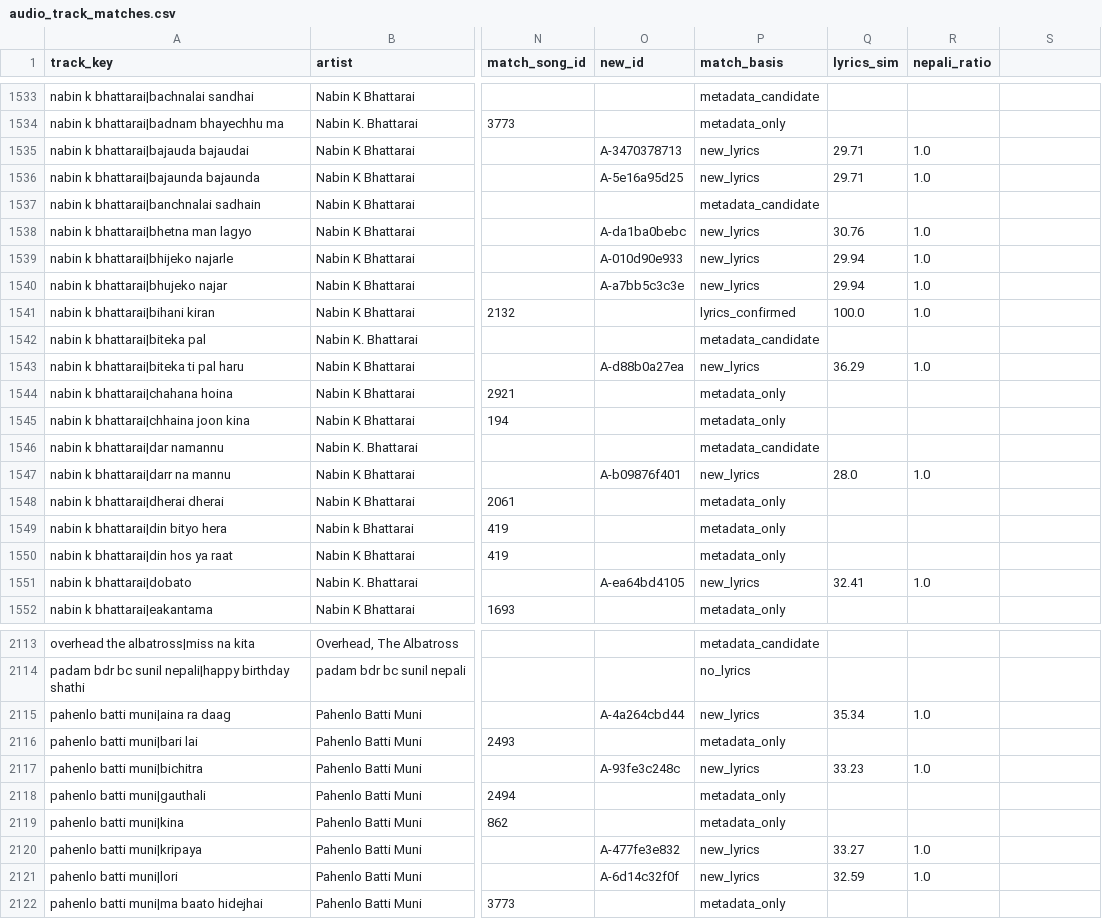
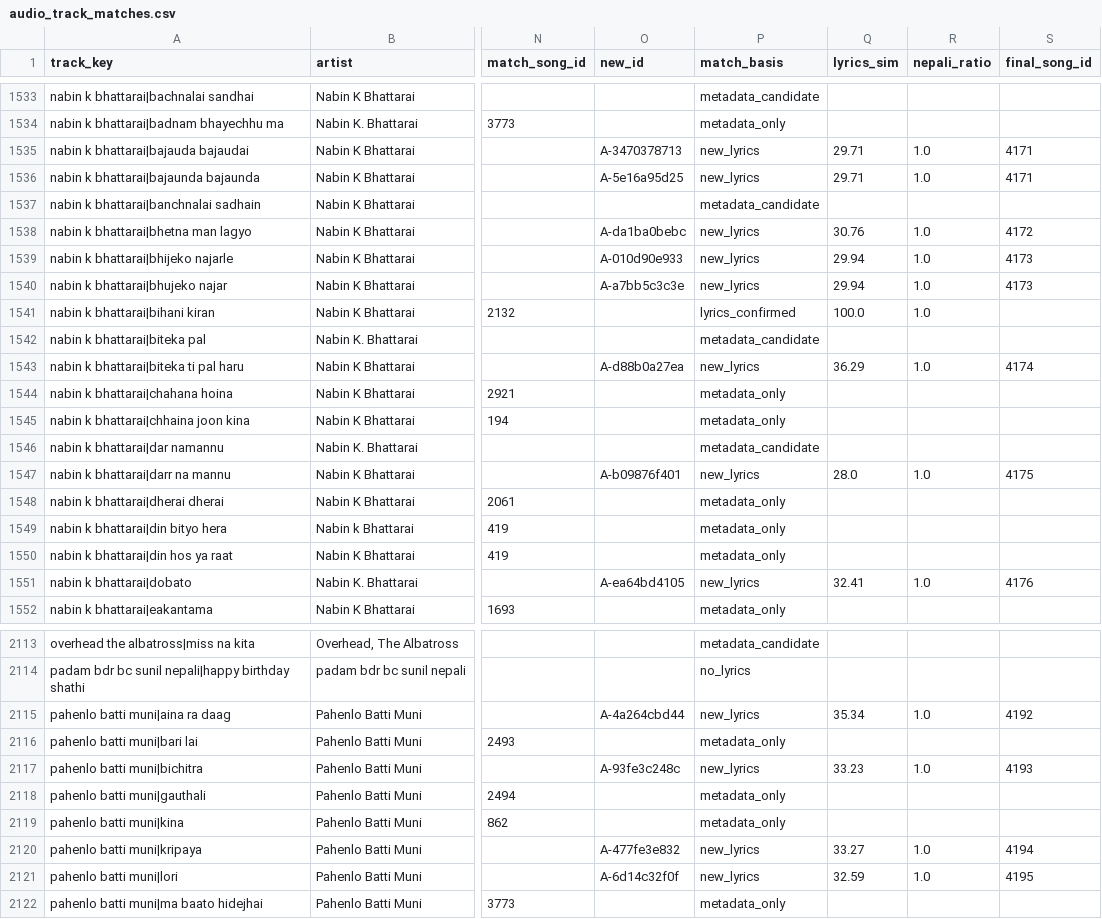
Before and after one commit to DontHash/NepaliMusicRecommendation, a CSV file: R_data/audio/audio_track_matches.csv, drawn as a sheet; only a part is shown, gaps mark what is left out; the diff covers the shown part only; the diff names each change by its address in the sheet, - before the commit and + after, or states it on an @@ line.

```diff
--- a/R_data/audio/audio_track_matches.csv
+++ b/R_data/audio/audio_track_matches.csv
-S1: (empty)
+S1: final_song_id
-S1535:S1536 (final_song_id): (empty)
+S1535:S1536 (final_song_id): 4171
-S1538 (final_song_id): (empty)
+S1538 (final_song_id): 4172
-S1539:S1540 (final_song_id): (empty)
+S1539:S1540 (final_song_id): 4173
-S1543 (final_song_id): (empty)
+S1543 (final_song_id): 4174
-S1547 (final_song_id): (empty)
+S1547 (final_song_id): 4175
-S1551 (final_song_id): (empty)
+S1551 (final_song_id): 4176
-S2115 (final_song_id): (empty)
+S2115 (final_song_id): 4192
-S2117 (final_song_id): (empty)
+S2117 (final_song_id): 4193
-S2120 (final_song_id): (empty)
+S2120 (final_song_id): 4194
-S2121 (final_song_id): (empty)
+S2121 (final_song_id): 4195
```
Also changed, not shown: 45 edited cells elsewhere in this file, R_data/audio/audio_file_map.csv, music_rec_artifacts/mood_vectors.csv, 22 other files.
